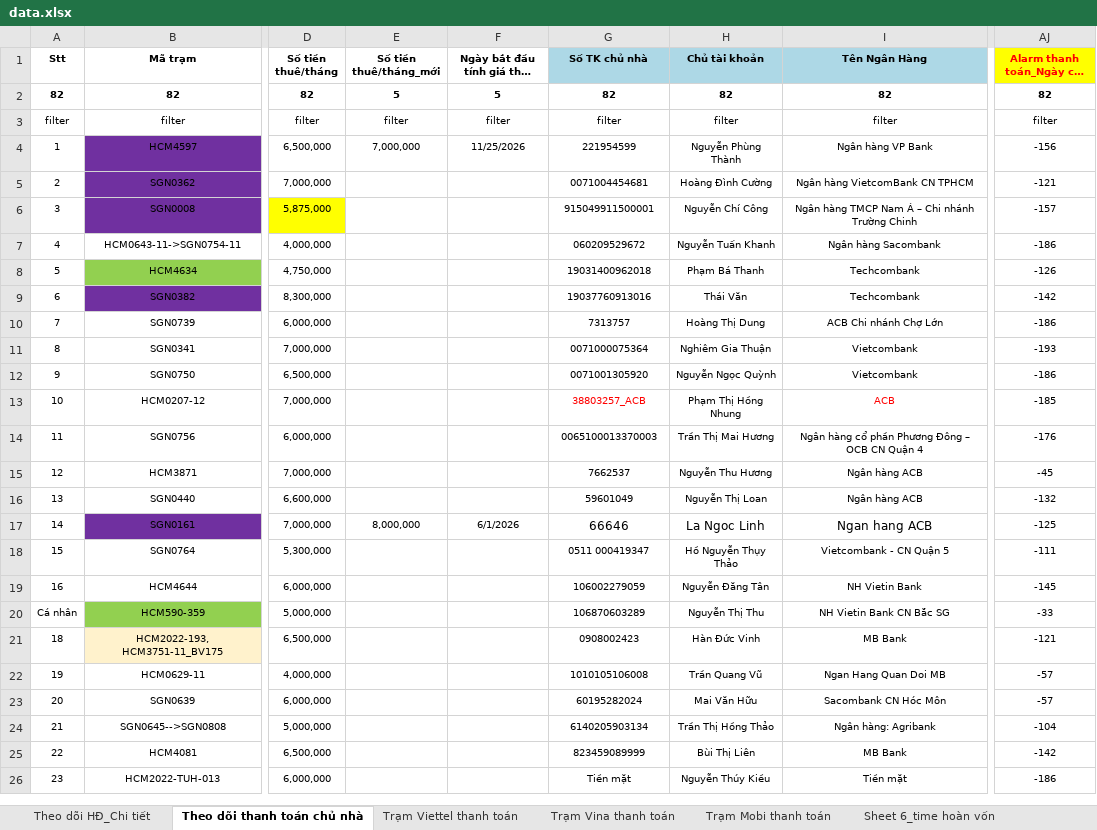
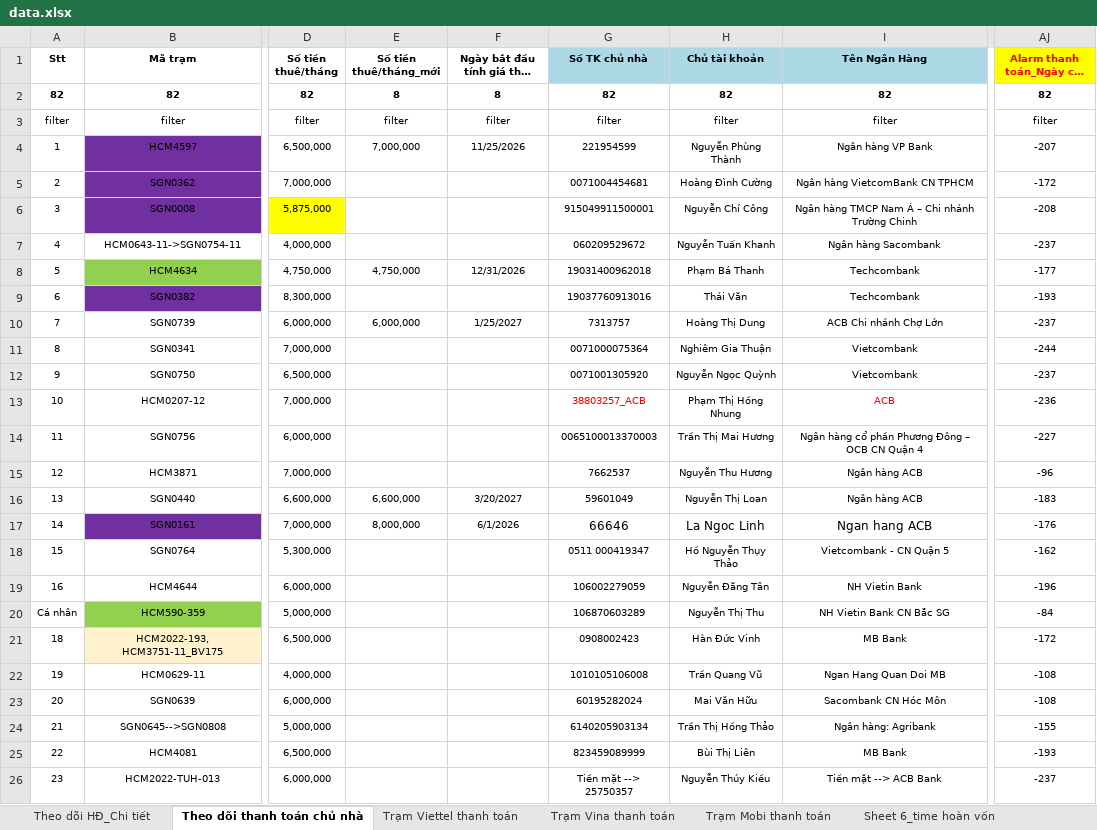
Before and after one commit to votanvinhgithu/ung-dung-tra-cuu-tram, an Excel workbook: data.xlsx, sheet Theo dõi thanh toán chủ nhà, drawn as a sheet; only a part is shown, gaps mark what is left out; long unchanged cells end in …; values as stored, in another font and other column widths than the file's, no borders; conditional formats not drawn; the diff covers the shown part only; the diff names each change by its address in the sheet, - before the commit and + after, or states it on an @@ line.

Commit message:
Add files via upload

```diff
--- a/data.xlsx (sheet Theo dõi thanh toán chủ nhà)
+++ b/data.xlsx (sheet Theo dõi thanh toán chủ nhà)
-E2 (Số tiền thuê/tháng_mới): 5
+E2 (Số tiền thuê/tháng_mới): 8
-F2 (Ngày bắt đầu tính giá thuê mới): 5
+F2 (Ngày bắt đầu tính giá thuê mới): 8
-AJ4 (Alarm thanh toán_Ngày còn lại): -156
+AJ4 (Alarm thanh toán_Ngày còn lại): -207
-AJ5 (Alarm thanh toán_Ngày còn lại): -121
+AJ5 (Alarm thanh toán_Ngày còn lại): -172
-AJ6 (Alarm thanh toán_Ngày còn lại): -157
+AJ6 (Alarm thanh toán_Ngày còn lại): -208
-AJ7 (Alarm thanh toán_Ngày còn lại): -186
+AJ7 (Alarm thanh toán_Ngày còn lại): -237
-E8 (Số tiền thuê/tháng_mới): (empty)
+E8 (Số tiền thuê/tháng_mới): 4,750,000
-F8 (Ngày bắt đầu tính giá thuê mới): (empty)
+F8 (Ngày bắt đầu tính giá thuê mới): 12/31/2026
-AJ8 (Alarm thanh toán_Ngày còn lại): -126
+AJ8 (Alarm thanh toán_Ngày còn lại): -177
-AJ9 (Alarm thanh toán_Ngày còn lại): -142
+AJ9 (Alarm thanh toán_Ngày còn lại): -193
-E10 (Số tiền thuê/tháng_mới): (empty)
+E10 (Số tiền thuê/tháng_mới): 6,000,000
-F10 (Ngày bắt đầu tính giá thuê mới): (empty)
+F10 (Ngày bắt đầu tính giá thuê mới): 1/25/2027
-AJ10 (Alarm thanh toán_Ngày còn lại): -186
+AJ10 (Alarm thanh toán_Ngày còn lại): -237
-AJ11 (Alarm thanh toán_Ngày còn lại): -193
+AJ11 (Alarm thanh toán_Ngày còn lại): -244
-AJ12 (Alarm thanh toán_Ngày còn lại): -186
+AJ12 (Alarm thanh toán_Ngày còn lại): -237
-AJ13 (Alarm thanh toán_Ngày còn lại): -185
+AJ13 (Alarm thanh toán_Ngày còn lại): -236
-AJ14 (Alarm thanh toán_Ngày còn lại): -176
+AJ14 (Alarm thanh toán_Ngày còn lại): -227
-AJ15 (Alarm thanh toán_Ngày còn lại): -45
+AJ15 (Alarm thanh toán_Ngày còn lại): -96
-E16 (Số tiền thuê/tháng_mới): (empty)
+E16 (Số tiền thuê/tháng_mới): 6,600,000
-F16 (Ngày bắt đầu tính giá thuê mới): (empty)
+F16 (Ngày bắt đầu tính giá thuê mới): 3/20/2027
-AJ16 (Alarm thanh toán_Ngày còn lại): -132
+AJ16 (Alarm thanh toán_Ngày còn lại): -183
-AJ17 (Alarm thanh toán_Ngày còn lại): -125
+AJ17 (Alarm thanh toán_Ngày còn lại): -176
-AJ18 (Alarm thanh toán_Ngày còn lại): -111
+AJ18 (Alarm thanh toán_Ngày còn lại): -162
-AJ19 (Alarm thanh toán_Ngày còn lại): -145
+AJ19 (Alarm thanh toán_Ngày còn lại): -196
-AJ20 (Alarm thanh toán_Ngày còn lại): -33
+AJ20 (Alarm thanh toán_Ngày còn lại): -84
-AJ21 (Alarm thanh toán_Ngày còn lại): -121
+AJ21 (Alarm thanh toán_Ngày còn lại): -172
-AJ22:AJ23 (Alarm thanh toán_Ngày còn lại): -57
+AJ22:AJ23 (Alarm thanh toán_Ngày còn lại): -108
-AJ24 (Alarm thanh toán_Ngày còn lại): -104
+AJ24 (Alarm thanh toán_Ngày còn lại): -155
-AJ25 (Alarm thanh toán_Ngày còn lại): -142
+AJ25 (Alarm thanh toán_Ngày còn lại): -193
-G26 (Số TK chủ nhà): Tiền mặt
+G26 (Số TK chủ nhà): Tiền mặt --> 25750357
-I26 (Tên Ngân Hàng): Tiền mặt
+I26 (Tên Ngân Hàng): Tiền mặt --> ACB Bank
-AJ26 (Alarm thanh toán_Ngày còn lại): -186
+AJ26 (Alarm thanh toán_Ngày còn lại): -237
```
Also changed, not shown: 62 edited cells and cell formats elsewhere in this sheet, sheet Theo dõi HĐ_Chi tiết.
